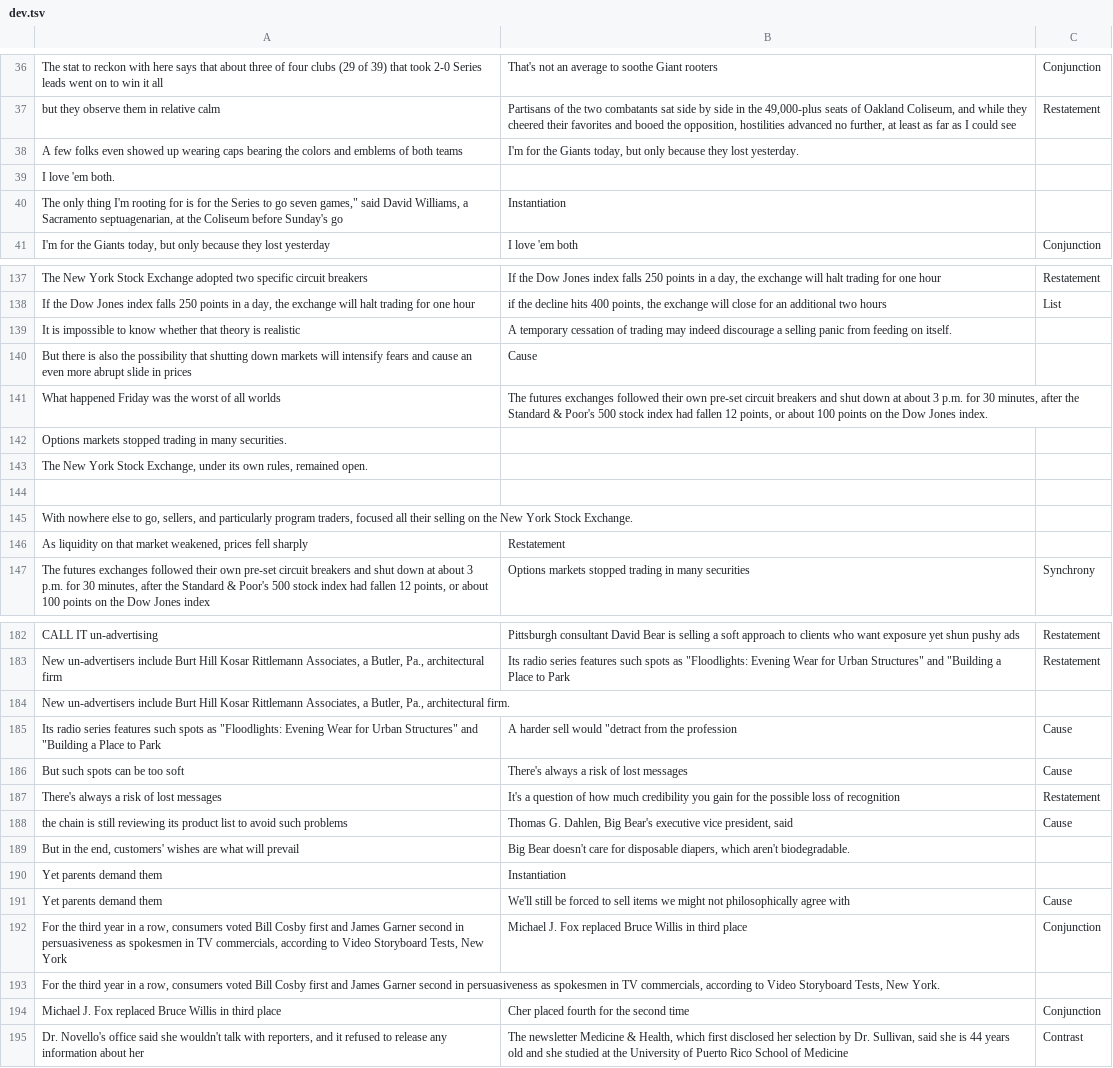
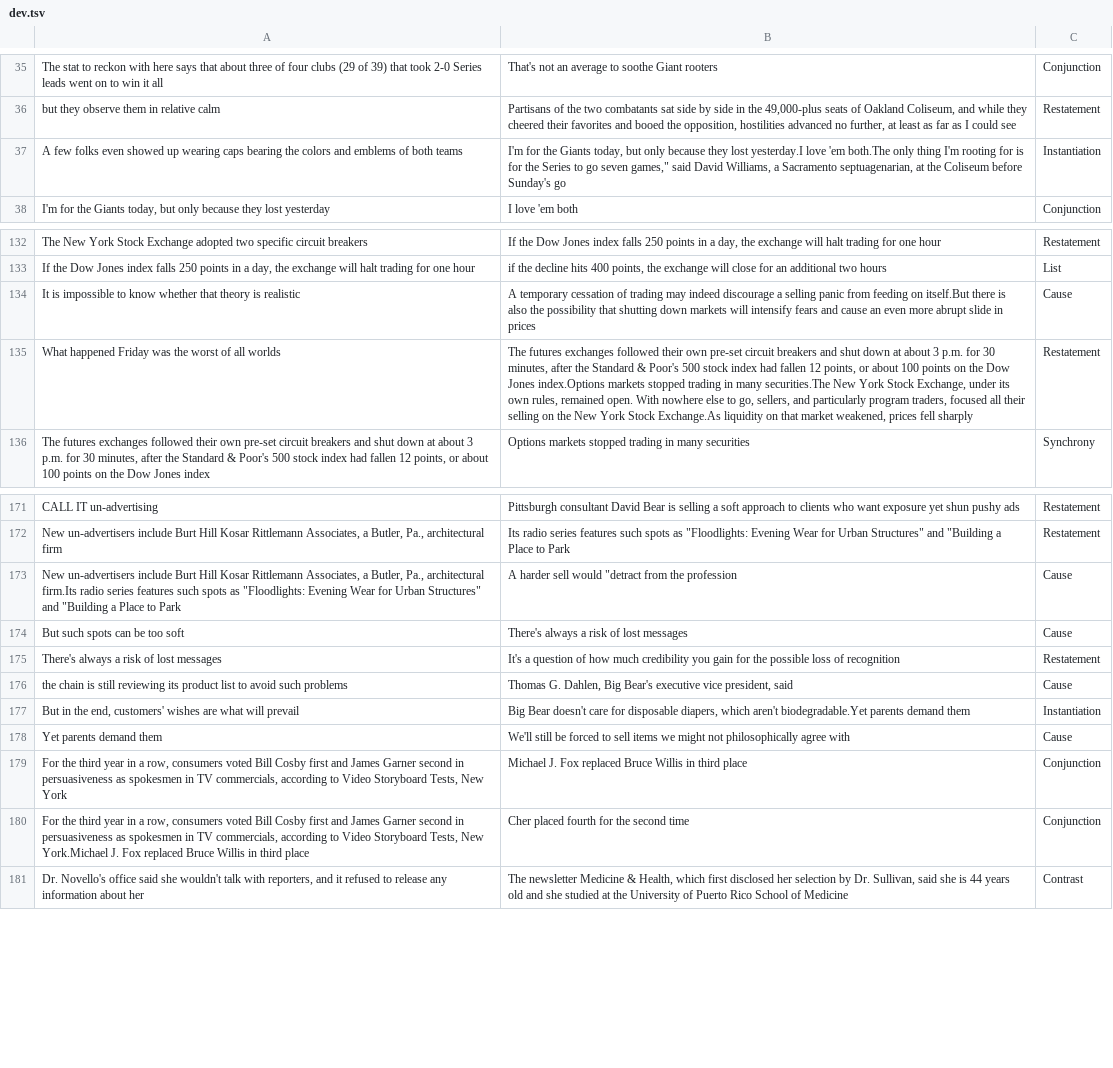
Before and after one commit to ARDUJS/Note, a TSV file: new/dev.tsv, drawn as a sheet; only a part is shown, gaps mark what is left out; removed rows and columns are numbered as before the commit, all else as after; the diff covers the shown part only; the diff names each change by its address in the sheet, - before the commit and + after, or states it on an @@ line.

```diff
--- a/new/dev.tsv
+++ b/new/dev.tsv
-B37: …they lost yesterday.
+B37: …they lost yesterday.I love 'em both.The only thing I'm rooting for is for the Series to go seven games," said David Williams, a Sacramento septuagenarian, at the Coliseum before Sunday's go
-C37: (empty)
+C37: Instantiation
-row 39: I love 'em both.
-row 40: The only thing I'm rooting for is for the Series to go seven games," said David Williams, a Sacramento septuagenarian, at the Coliseum before Sunday's go | Instantiation
-B134: …feeding on itself.
+B134: …feeding on itself.But there is also the possibility that shutting down markets will intensify fears and cause an even more abrupt slide in prices
-C134: (empty)
+C134: Cause
-row 140: But there is also the possibility that shutting down markets will intensify fears and cause an even more abrupt slide in prices | Cause
-B135: …Dow Jones index.
+B135: …Dow Jones index.Options markets stopped trading in many securities.The New York Stock Exchange, under its own rules, remained open. With nowhere else to go, sellers, and particularly program traders, focused all their selling on the New York Stock Exchange.As liquidity on that market weakened, prices fell sharply
-C135: (empty)
+C135: Restatement
-row 142: Options markets stopped trading in many securities.
-row 143: The New York Stock Exchange, under its own rules, remained open.
-row 144: (empty)
-row 145: With nowhere else to go, sellers, and particularly program traders, focused all their selling on the New York Stock Exchange.
-row 146: As liquidity on that market weakened, prices fell sharply | Restatement
-row 184: New un-advertisers include Burt Hill Kosar Rittlemann Associates, a Butler, Pa., architectural firm.
-A173: Its radio series…
+A173: New un-advertisers include Burt Hill Kosar Rittlemann Associates, a Butler, Pa., architectural firm.Its radio series…
-B177: …which aren't biodegradable.
+B177: …which aren't biodegradable.Yet parents demand them
-C177: (empty)
+C177: Instantiation
-row 190: Yet parents demand them | Instantiation
-row 193: For the third year in a row, consumers voted Bill Cosby first and James Garner second in persuasiveness as spokesmen in TV commercials, according to Video Storyboard Tests, New York.
-A180: Michael J. Fox…
+A180: For the third year in a row, consumers voted Bill Cosby first and James Garner second in persuasiveness as spokesmen in TV commercials, according to Video Storyboard Tests, New York.Michael J. Fox…
```
Also changed, not shown: 11 removed rows and 14 edited cells elsewhere in this file, new/test.tsv, 1 other file.
